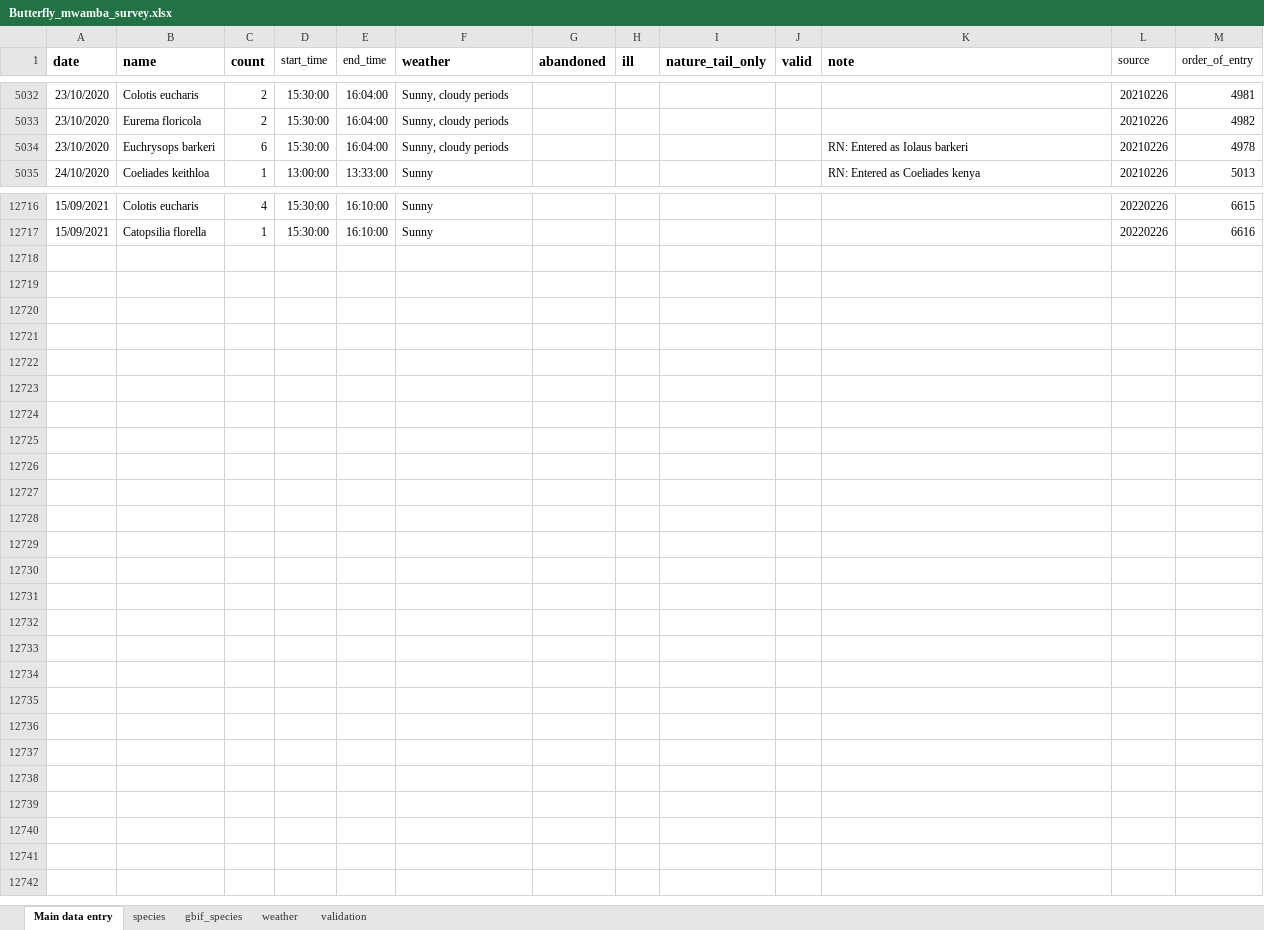
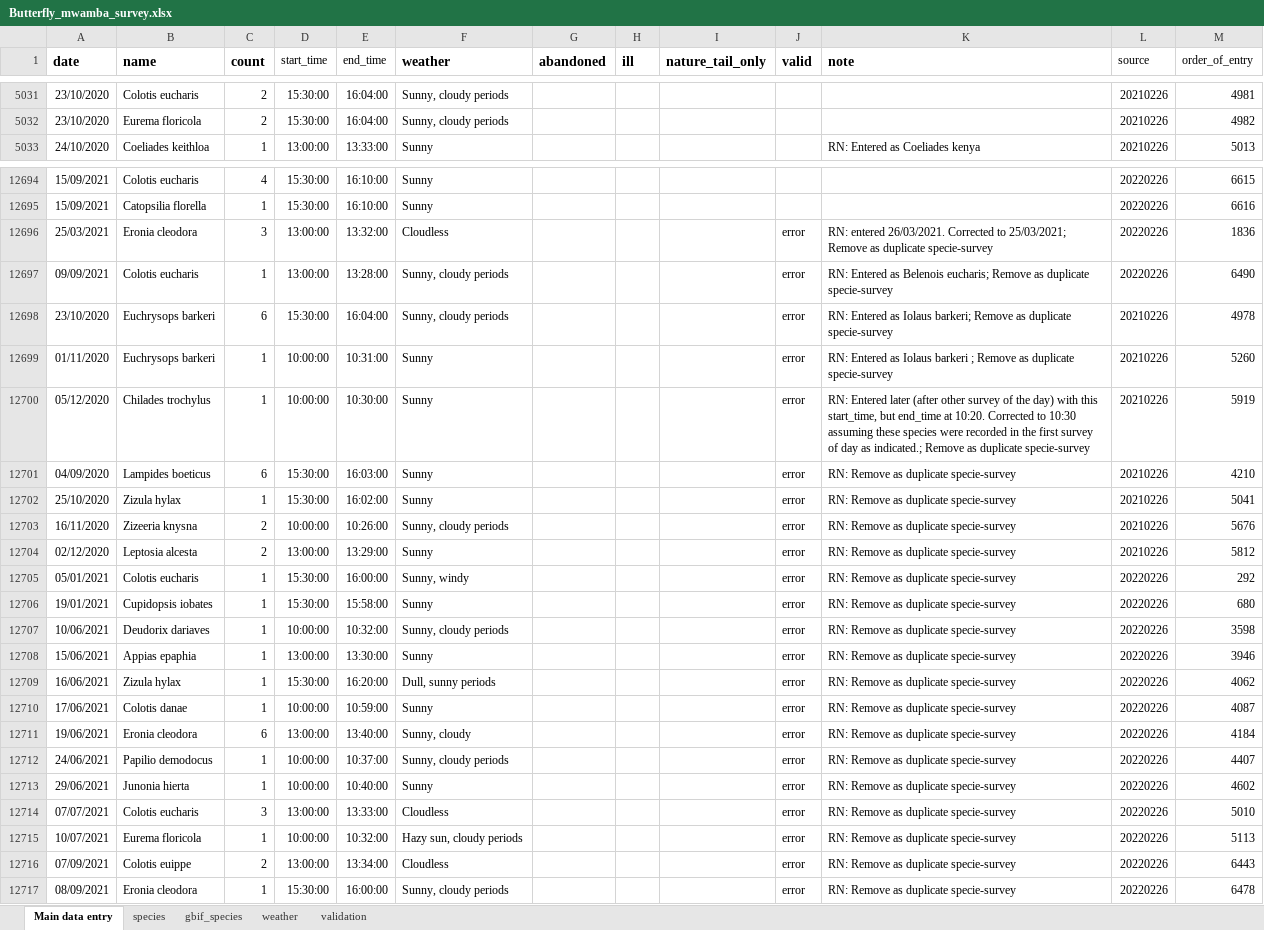
Before and after one commit to A-Rocha-Kenya/Butterfly-Survey-at-A-Rocha-Kenya-Conservation-Centre, an Excel workbook: data/Butterfly_mwamba_survey.xlsx, sheet Main data entry, drawn as a sheet; only a part is shown, gaps mark what is left out; values as stored, in another font and other column widths than the file's, no borders; table styles not drawn; removed rows and columns are numbered as before the commit, all else as after; the diff covers the shown part only; the diff names each change by its address in the sheet, - before the commit and + after, or states it on an @@ line.

```diff
--- a/data/Butterfly_mwamba_survey.xlsx (sheet Main data entry)
+++ b/data/Butterfly_mwamba_survey.xlsx (sheet Main data entry)
-row 5034: 23/10/2020 | Euchrysops barkeri | 6 | 15:30:00 | 16:04:00 | Sunny, cloudy periods |  |  |  |  | RN: Entered as Iolaus barkeri | 20210226 | 4978
+row 12696: 25/03/2021 | Eronia cleodora | 3 | 13:00:00 | 13:32:00 | Cloudless |  |  |  | error | RN: entered 26/03/2021. Corrected to 25/03/2021; Remove as duplicate specie-survey | 20220226 | 1836
+row 12697: 09/09/2021 | Colotis eucharis | 1 | 13:00:00 | 13:28:00 | Sunny, cloudy periods |  |  |  | error | RN: Entered as Belenois eucharis; Remove as duplicate specie-survey | 20220226 | 6490
+row 12698: 23/10/2020 | Euchrysops barkeri | 6 | 15:30:00 | 16:04:00 | Sunny, cloudy periods |  |  |  | error | RN: Entered as Iolaus barkeri; Remove as duplicate specie-survey | 20210226 | 4978
+row 12699: 01/11/2020 | Euchrysops barkeri | 1 | 10:00:00 | 10:31:00 | Sunny |  |  |  | error | RN: Entered as Iolaus barkeri ; Remove as duplicate specie-survey | 20210226 | 5260
+row 12700: 05/12/2020 | Chilades trochylus | 1 | 10:00:00 | 10:30:00 | Sunny |  |  |  | error | RN: Entered later (after other survey of the day) with this start_time, but end_time at 10:20. Corrected to 10:30 assuming these species were recorded in the first survey of day as indicated.; Remove as duplicate specie-survey | 20210226 | 5919
+row 12701: 04/09/2020 | Lampides boeticus | 6 | 15:30:00 | 16:03:00 | Sunny |  |  |  | error | RN: Remove as duplicate specie-survey | 20210226 | 4210
+row 12702: 25/10/2020 | Zizula hylax | 1 | 15:30:00 | 16:02:00 | Sunny |  |  |  | error | RN: Remove as duplicate specie-survey | 20210226 | 5041
+row 12703: 16/11/2020 | Zizeeria knysna | 2 | 10:00:00 | 10:26:00 | Sunny, cloudy periods |  |  |  | error | RN: Remove as duplicate specie-survey | 20210226 | 5676
+row 12704: 02/12/2020 | Leptosia alcesta | 2 | 13:00:00 | 13:29:00 | Sunny |  |  |  | error | RN: Remove as duplicate specie-survey | 20210226 | 5812
+row 12705: 05/01/2021 | Colotis eucharis | 1 | 15:30:00 | 16:00:00 | Sunny, windy |  |  |  | error | RN: Remove as duplicate specie-survey | 20220226 | 292
+row 12706: 19/01/2021 | Cupidopsis iobates | 1 | 15:30:00 | 15:58:00 | Sunny |  |  |  | error | RN: Remove as duplicate specie-survey | 20220226 | 680
+row 12707: 10/06/2021 | Deudorix dariaves | 1 | 10:00:00 | 10:32:00 | Sunny, cloudy periods |  |  |  | error | RN: Remove as duplicate specie-survey | 20220226 | 3598
+row 12708: 15/06/2021 | Appias epaphia | 1 | 13:00:00 | 13:30:00 | Sunny |  |  |  | error | RN: Remove as duplicate specie-survey | 20220226 | 3946
+row 12709: 16/06/2021 | Zizula hylax | 1 | 15:30:00 | 16:20:00 | Dull, sunny periods |  |  |  | error | RN: Remove as duplicate specie-survey | 20220226 | 4062
+row 12710: 17/06/2021 | Colotis danae | 1 | 10:00:00 | 10:59:00 | Sunny |  |  |  | error | RN: Remove as duplicate specie-survey | 20220226 | 4087
+row 12711: 19/06/2021 | Eronia cleodora | 6 | 13:00:00 | 13:40:00 | Sunny, cloudy |  |  |  | error | RN: Remove as duplicate specie-survey | 20220226 | 4184
+row 12712: 24/06/2021 | Papilio demodocus | 1 | 10:00:00 | 10:37:00 | Sunny, cloudy periods |  |  |  | error | RN: Remove as duplicate specie-survey | 20220226 | 4407
+row 12713: 29/06/2021 | Junonia hierta | 1 | 10:00:00 | 10:40:00 | Sunny |  |  |  | error | RN: Remove as duplicate specie-survey | 20220226 | 4602
+row 12714: 07/07/2021 | Colotis eucharis | 3 | 13:00:00 | 13:33:00 | Cloudless |  |  |  | error | RN: Remove as duplicate specie-survey | 20220226 | 5010
+row 12715: 10/07/2021 | Eurema floricola | 1 | 10:00:00 | 10:32:00 | Hazy sun, cloudy periods |  |  |  | error | RN: Remove as duplicate specie-survey | 20220226 | 5113
+row 12716: 07/09/2021 | Colotis euippe | 2 | 13:00:00 | 13:34:00 | Cloudless |  |  |  | error | RN: Remove as duplicate specie-survey | 20220226 | 6443
+row 12717: 08/09/2021 | Eronia cleodora | 1 | 15:30:00 | 16:00:00 | Sunny, cloudy periods |  |  |  | error | RN: Remove as duplicate specie-survey | 20220226 | 6478
```
Also changed, not shown: 21 removed rows elsewhere in this sheet, sheet species, 4 other files.
